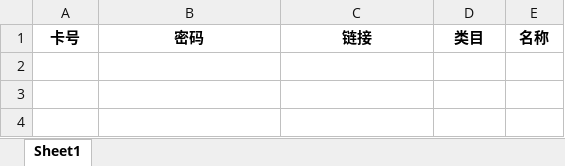
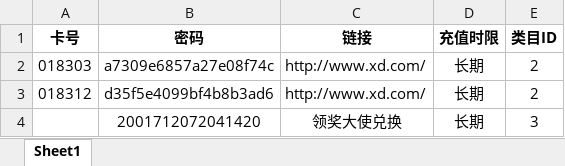
Before and after one commit to howe/faka, an Excel workbook: WebContent/docs/card.xlsx, sheet Sheet1, drawn as a sheet; values as stored, in another font and other column widths than the file's, no borders; the diff names each change by its address in the sheet, - before the commit and + after, or states it on an @@ line.

```diff
--- a/WebContent/docs/card.xlsx (sheet Sheet1)
+++ b/WebContent/docs/card.xlsx (sheet Sheet1)
-D1: 类目
+D1: 充值时限
-E1: 名称
+E1: 类目ID
+row 2: 018303 | a7309e6857a27e08f74c | http://www.xd.com/ | 长期 | 2
+row 3: 018312 | d35f5e4099bf4b8b3ad6 | http://www.xd.com/ | 长期 | 2
+row 4:  | 2001712072041420 | 领奖大使兑换 | 长期 | 3
```
Also changed, not shown: 26 other files.
